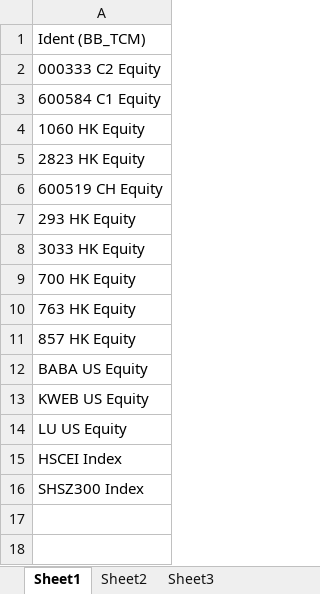
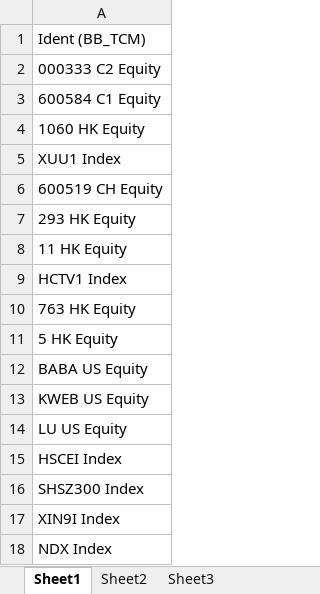
Before and after one commit to rmo1688/TDP, an Excel workbook: port_tickers.xlsx, sheet Sheet1, drawn as a sheet; values as stored, in another font and other column widths than the file's, no borders; the diff names each change by its address in the sheet, - before the commit and + after, or states it on an @@ line.

```diff
--- a/port_tickers.xlsx (sheet Sheet1)
+++ b/port_tickers.xlsx (sheet Sheet1)
-A5: 2823 HK Equity
+A5: XUU1 Index
-A8: 3033 HK Equity
+A8: 11 HK Equity
-A9: 700 HK Equity
+A9: HCTV1 Index
-A11: 857 HK Equity
+A11: 5 HK Equity
+row 17: XIN9I Index
+row 18: NDX Index
```
Also changed, not shown: 1 other file.
